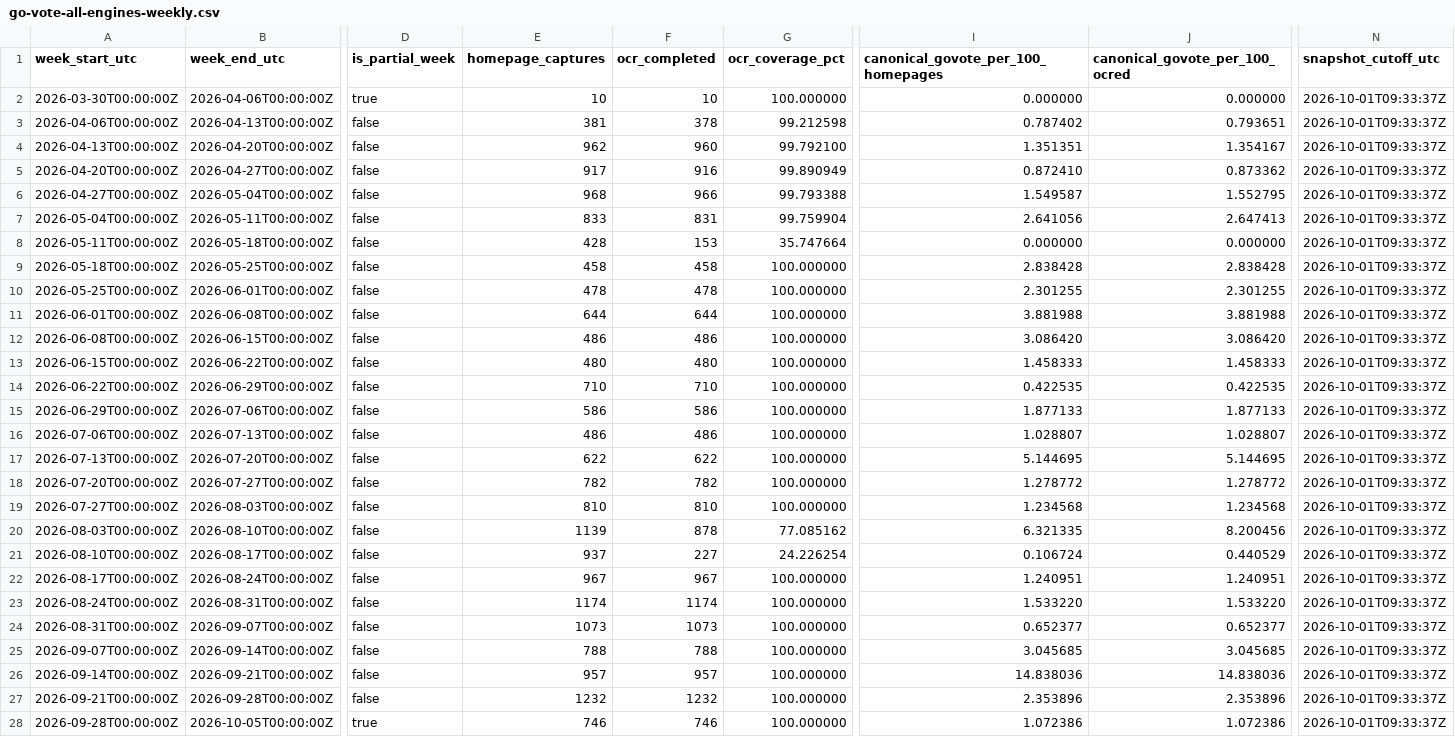
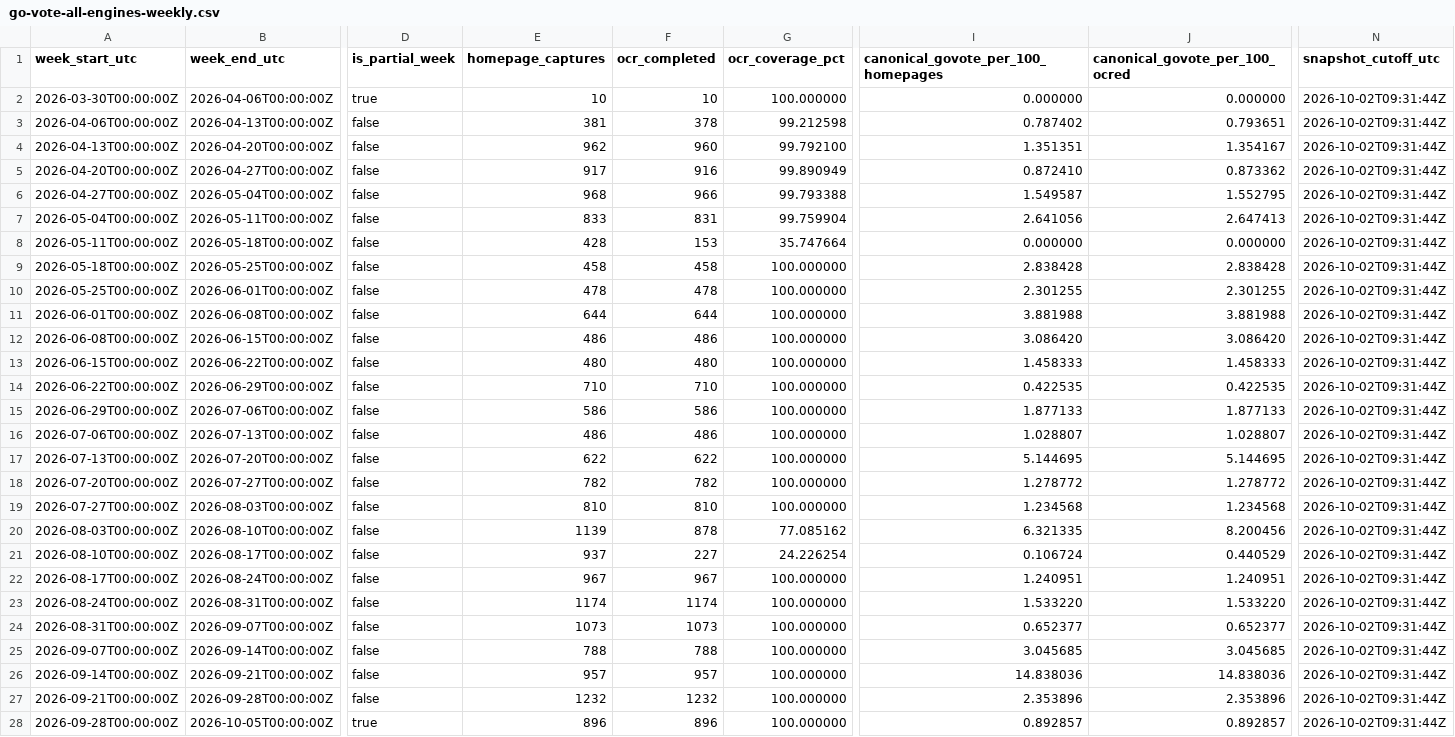
Before and after one commit to TechWatchProject/go-vote, a CSV file: docs/data/go-vote-all-engines-weekly.csv, drawn as a sheet; only a part is shown, gaps mark what is left out; the diff names each change by its address in the sheet, - before the commit and + after, or states it on an @@ line.

```diff
--- a/docs/data/go-vote-all-engines-weekly.csv
+++ b/docs/data/go-vote-all-engines-weekly.csv
-N2:N28 (snapshot_cutoff_utc): 2026-10-01T09:33:37Z
+N2:N28 (snapshot_cutoff_utc): 2026-10-02T09:31:44Z
-E28 (homepage_captures): 746
+E28 (homepage_captures): 896
-F28 (ocr_completed): 746
+F28 (ocr_completed): 896
-I28: 1.072386
+I28: 0.892857
-J28 (canonical_govote_per_100_ocred): 1.072386
+J28 (canonical_govote_per_100_ocred): 0.892857
```
Also changed, not shown: docs/data/go-vote-bing-weekly.csv, docs/data/go-vote-google-weekly.csv, 1 other file.
